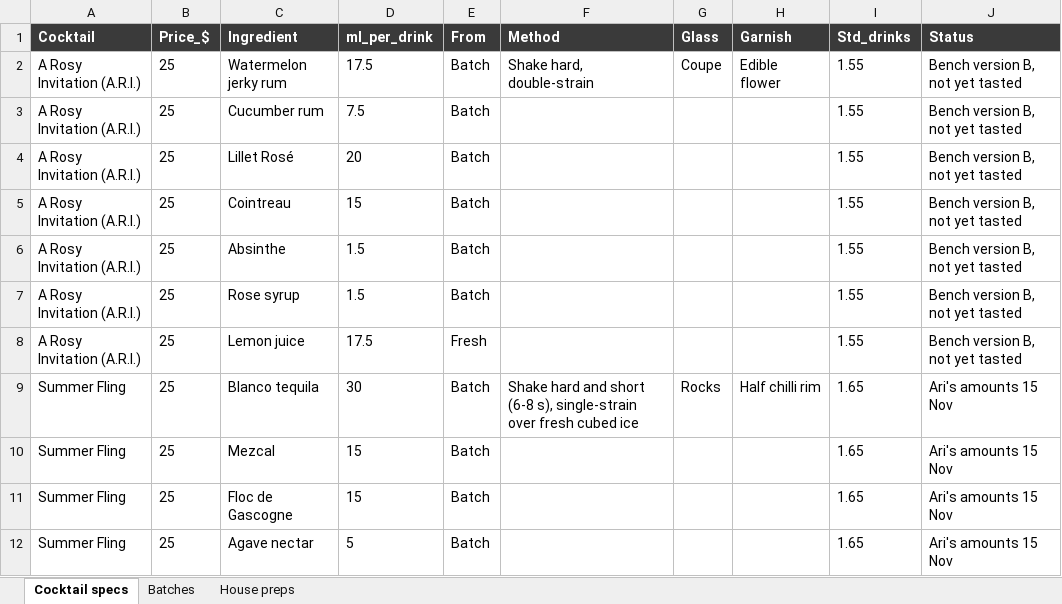
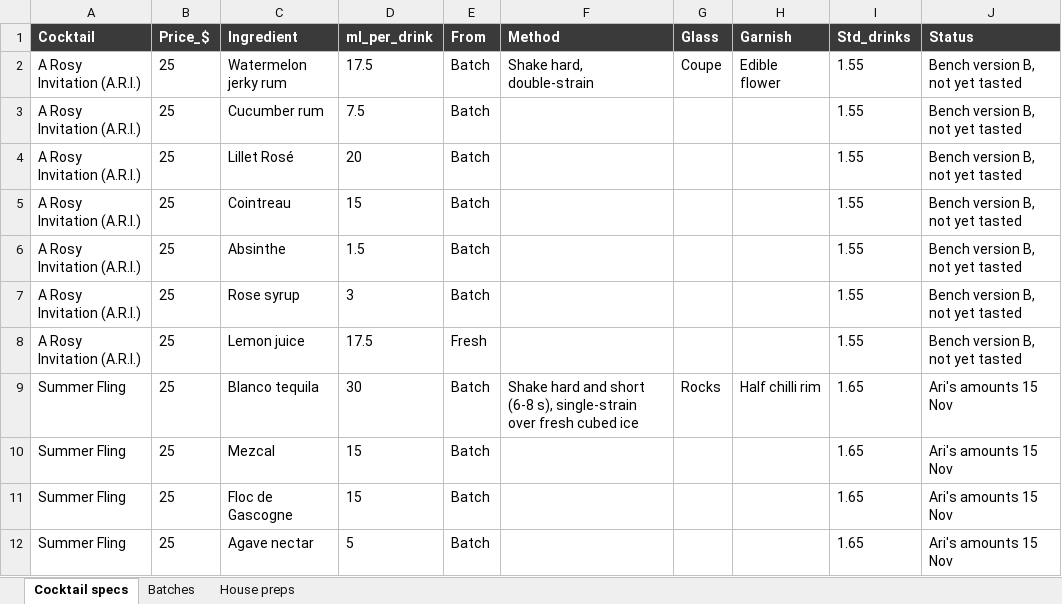
Before and after one commit to ArianKalantari1/cobber, an Excel workbook: docs/menu/prep-sheets/prep-sheets.xlsx, sheet Cocktail specs, drawn as a sheet; only a part is shown; values as stored, in another font and other column widths than the file's, no borders; the diff names each change by its address in the sheet, - before the commit and + after, or states it on an @@ line.

```diff
--- a/docs/menu/prep-sheets/prep-sheets.xlsx (sheet Cocktail specs)
+++ b/docs/menu/prep-sheets/prep-sheets.xlsx (sheet Cocktail specs)
-D7 (ml_per_drink): 1.5
+D7 (ml_per_drink): 3
```
Also changed, not shown: sheet Batches, 6 other files.
